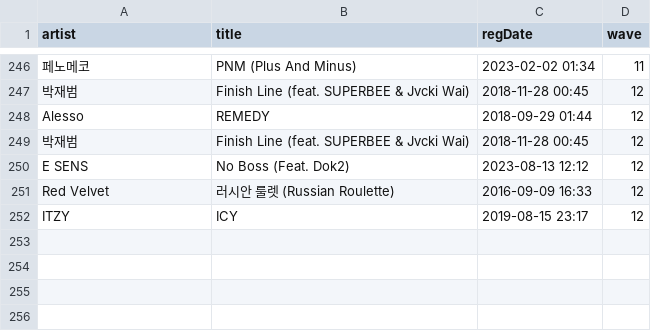
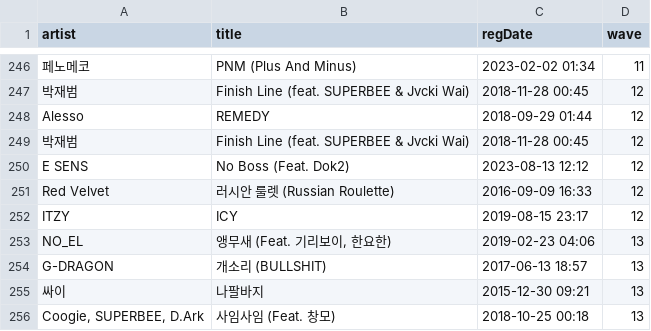
Before and after one commit to haimin13/smplcreator, a CSV file: db_del.csv, drawn as a sheet; only a part is shown, gaps mark what is left out; the diff names each change by its address in the sheet, - before the commit and + after, or states it on an @@ line.

```diff
--- a/db_del.csv
+++ b/db_del.csv
+row 253: NO_EL | 앵무새 (Feat. 기리보이, 한요한) | 2019-02-23 04:06 | 13
+row 254: G-DRAGON | 개소리 (BULLSHIT) | 2017-06-13 18:57 | 13
+row 255: 싸이 | 나팔바지 | 2015-12-30 09:21 | 13
+row 256: Coogie, SUPERBEE, D.Ark | 사임사임 (Feat. 창모) | 2018-10-25 00:18 | 13
```
Also changed, not shown: 음악DB.csv, 2 other files.
